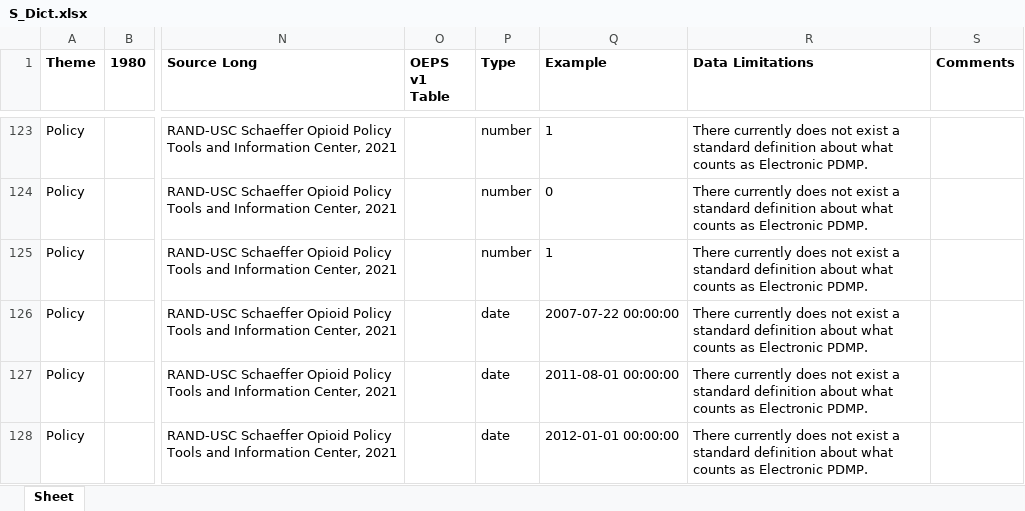
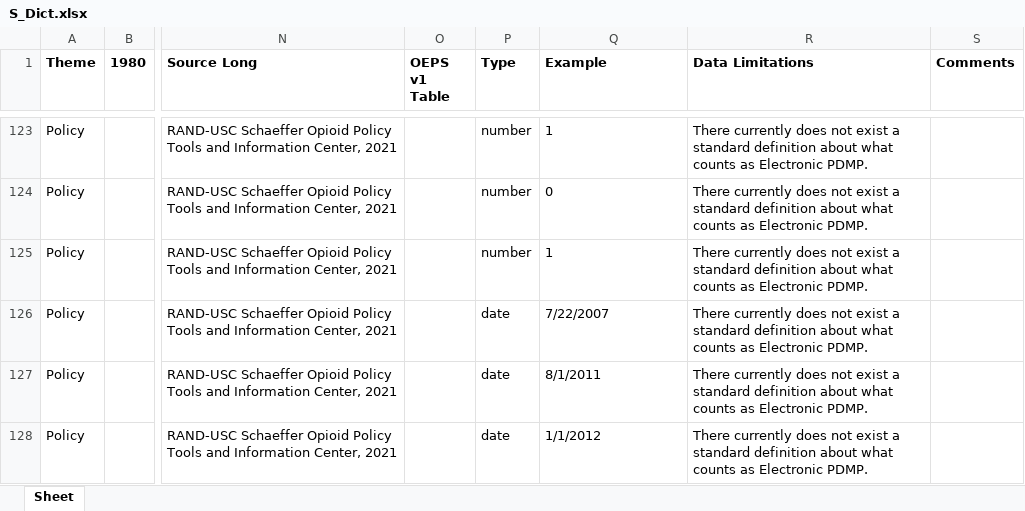
Before and after one commit to GeoDaCenter/opioid-policy-scan, an Excel workbook: data_final/dictionaries/S_Dict.xlsx, sheet Sheet, drawn as a sheet; only a part is shown, gaps mark what is left out; values as stored, in another font and other column widths than the file's, no borders; the diff covers the shown part only; the diff names each change by its address in the sheet, - before the commit and + after, or states it on an @@ line.

```diff
--- a/data_final/dictionaries/S_Dict.xlsx (sheet Sheet)
+++ b/data_final/dictionaries/S_Dict.xlsx (sheet Sheet)
-Q126 (Example): 2007-07-22 00:00:00
+Q126 (Example): 7/22/2007
-Q127 (Example): 2011-08-01 00:00:00
+Q127 (Example): 8/1/2011
-Q128 (Example): 2012-01-01 00:00:00
+Q128 (Example): 1/1/2012
```
Also changed, not shown: 4 added rows, 5 removed rows and 9 edited cells elsewhere in this sheet, data_final/dictionaries/C_Dict.xlsx, data_final/dictionaries/T_Dict.xlsx, 1 other file.
